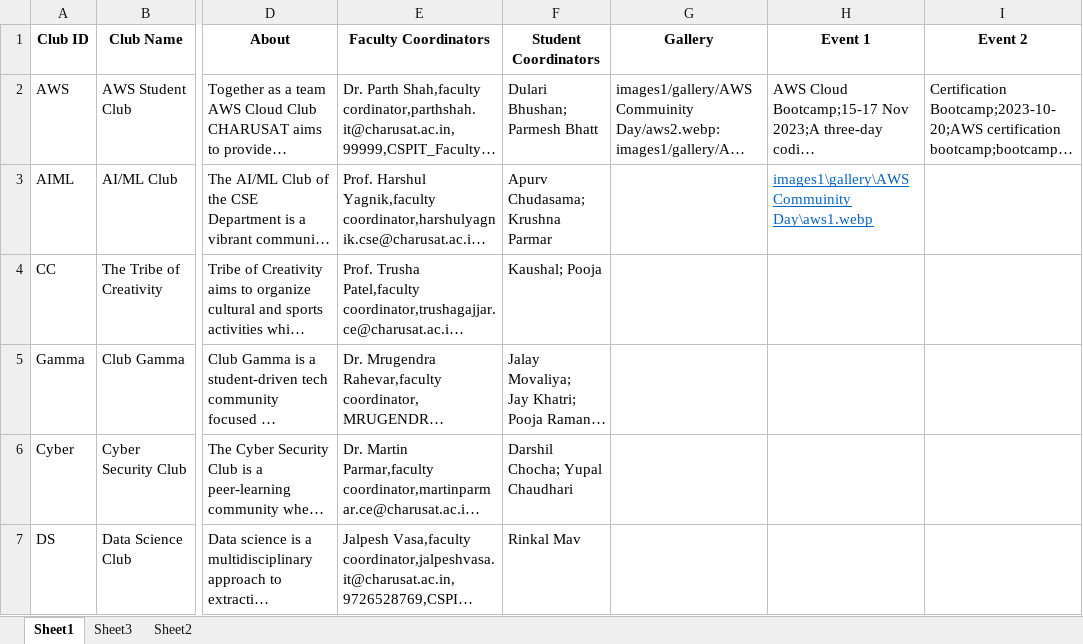
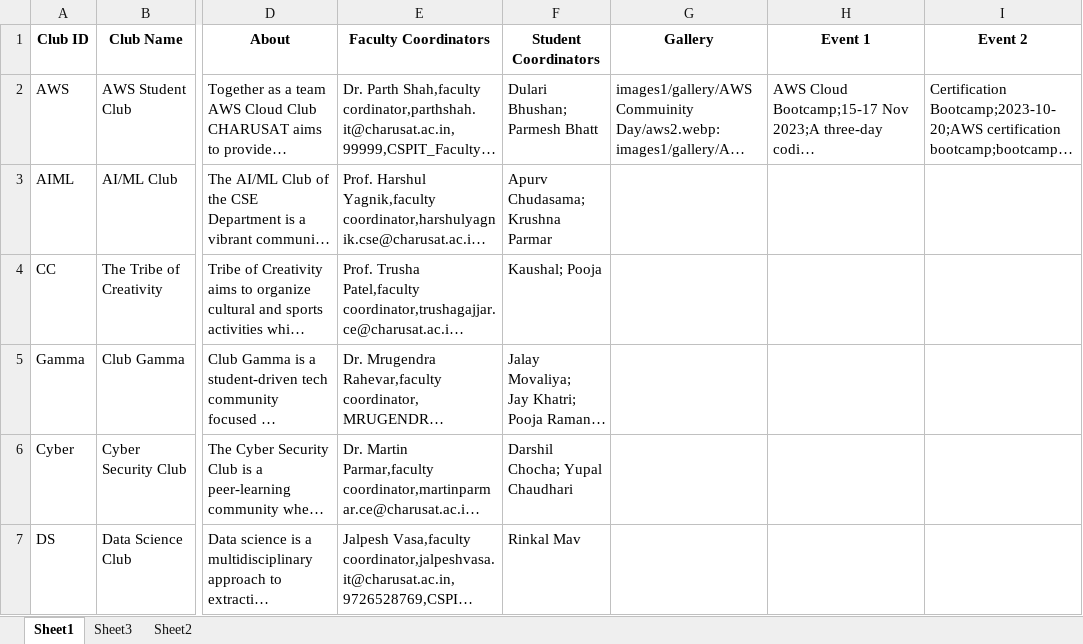
Before and after one commit to ravichanga101/CSPIT_NEW_2024, an Excel workbook: club.xlsx, sheet Sheet1, drawn as a sheet; only a part is shown, gaps mark what is left out; long unchanged cells end in …; values as stored, in another font and other column widths than the file's, no borders; the diff covers the shown part only; the diff names each change by its address in the sheet, - before the commit and + after, or states it on an @@ line.

```diff
--- a/club.xlsx (sheet Sheet1)
+++ b/club.xlsx (sheet Sheet1)
-H3 (Event 1): images1\gallery\AWS Commuinity Day\aws1.webp
+H3 (Event 1): (empty)
```
Also changed, not shown: 1 added row elsewhere in this sheet, 6 other files.
